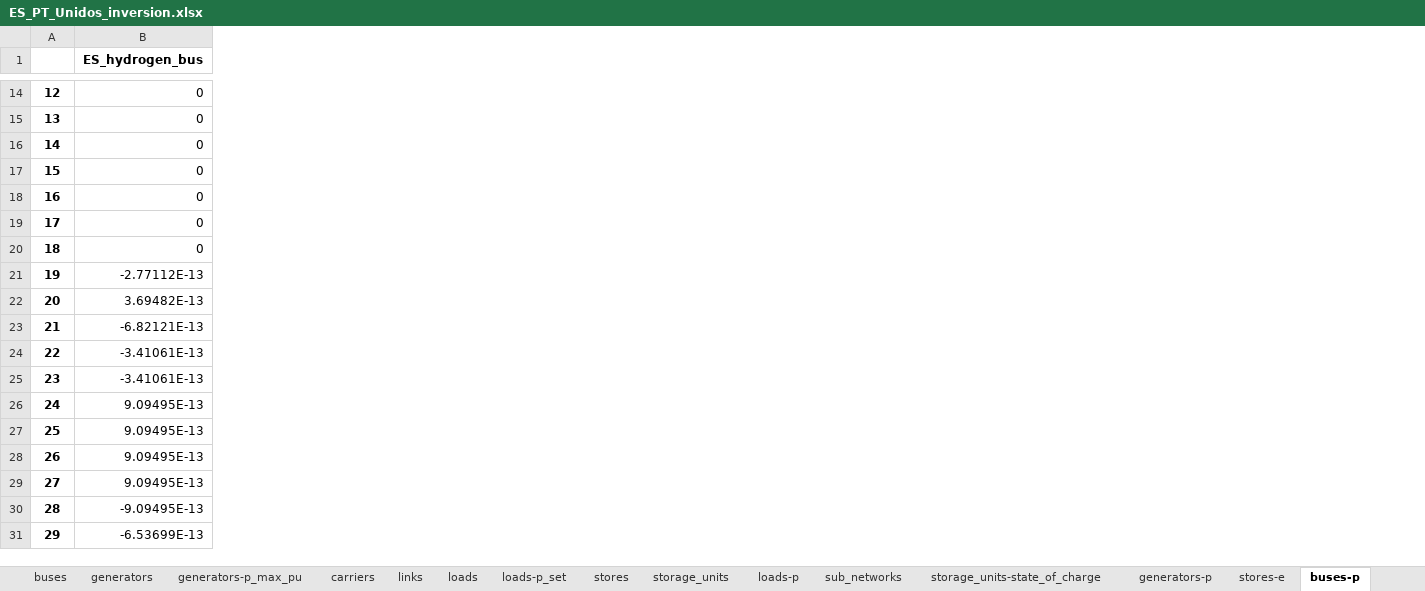
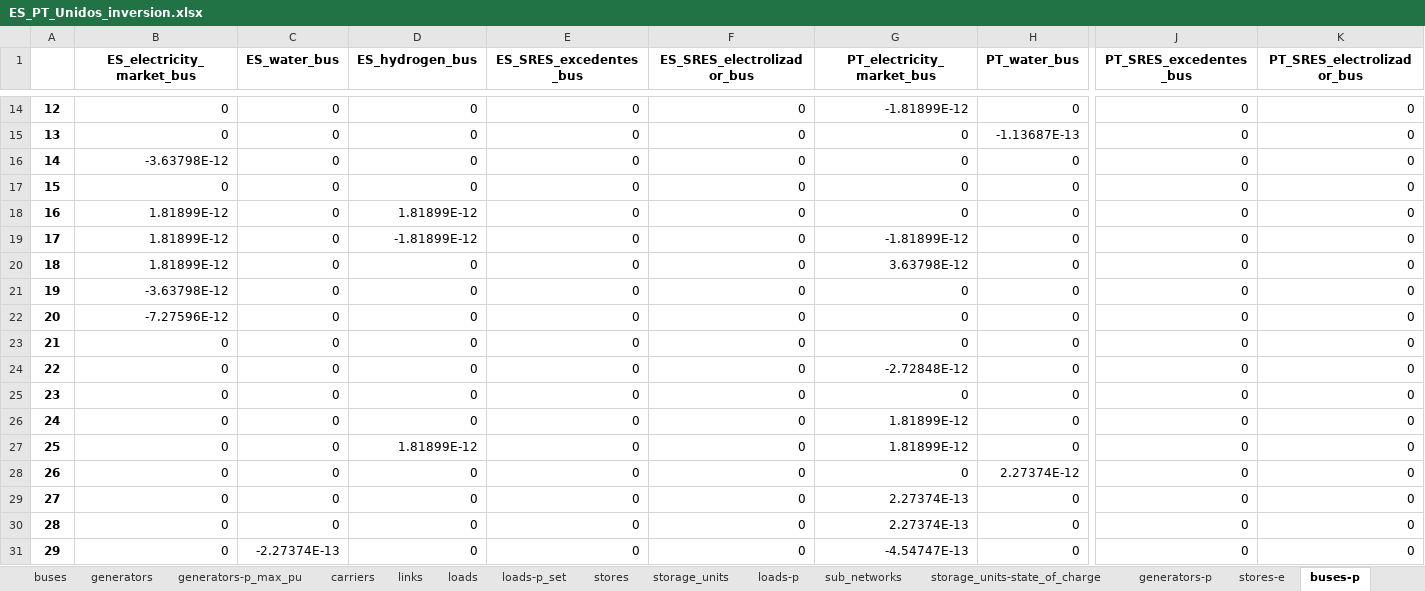
Before and after one commit to anabatres28-png/Dispatching-Project-in-PypSA, an Excel workbook: Modelo_España_Portugal/Resultados/ES_PT_Unidos_inversion.xlsx, sheet buses-p, drawn as a sheet; only a part is shown, gaps mark what is left out; values as stored, in another font and other column widths than the file's, no borders; addresses are those after the commit; the diff covers the shown part only; the diff names each change by its address in the sheet, - before the commit and + after, or states it on an @@ line.

```diff
--- a/Modelo_España_Portugal/Resultados/ES_PT_Unidos_inversion.xlsx (sheet buses-p)
+++ b/Modelo_España_Portugal/Resultados/ES_PT_Unidos_inversion.xlsx (sheet buses-p)
+column B (ES_electricity_market_bus), rows 14-31: 0 | 0 | -3.63798E-12 | 0 | 1.81899E-12 | 1.81899E-12 | 1.81899E-12 | -3.63798E-12 | -7.27596E-12 | 0 | 0 | 0 | 0 | 0 | 0 | 0 | 0 | 0
+column C (ES_water_bus), rows 14-31: 0 | 0 | 0 | 0 | 0 | 0 | 0 | 0 | 0 | 0 | 0 | 0 | 0 | 0 | 0 | 0 | 0 | -2.27374E-13
+column E (ES_SRES_excedentes_bus), rows 14-31: all 0
+column F (ES_SRES_electrolizador_bus), rows 14-31: all 0
+column G (PT_electricity_market_bus), rows 14-31: -1.81899E-12 | 0 | 0 | 0 | 0 | -1.81899E-12 | 3.63798E-12 | 0 | 0 | 0 | -2.72848E-12 | 0 | 1.81899E-12 | 1.81899E-12 | 0 | 2.27374E-13 | 2.27374E-13 | -4.54747E-13
+column H (PT_water_bus), rows 14-31: 0 | -1.13687E-13 | 0 | 0 | 0 | 0 | 0 | 0 | 0 | 0 | 0 | 0 | 0 | 0 | 2.27374E-12 | 0 | 0 | 0
+column J (PT_SRES_excedentes_bus), rows 14-31: all 0
+column K (PT_SRES_electrolizador_bus), rows 14-31: all 0
-D18 (ES_hydrogen_bus): 0
+D18 (ES_hydrogen_bus): 1.81899E-12
-D19 (ES_hydrogen_bus): 0
+D19 (ES_hydrogen_bus): -1.81899E-12
-D21 (ES_hydrogen_bus): -2.77112E-13
+D21 (ES_hydrogen_bus): 0
-D22 (ES_hydrogen_bus): 3.69482E-13
+D22 (ES_hydrogen_bus): 0
-D23 (ES_hydrogen_bus): -6.82121E-13
+D23 (ES_hydrogen_bus): 0
-D24:D25 (ES_hydrogen_bus): -3.41061E-13
+D24:D25 (ES_hydrogen_bus): 0
-D26 (ES_hydrogen_bus): 9.09495E-13
+D26 (ES_hydrogen_bus): 0
-D27 (ES_hydrogen_bus): 9.09495E-13
+D27 (ES_hydrogen_bus): 1.81899E-12
-D28:D29 (ES_hydrogen_bus): 9.09495E-13
+D28:D29 (ES_hydrogen_bus): 0
-D30 (ES_hydrogen_bus): -9.09495E-13
+D30 (ES_hydrogen_bus): 0
-D31 (ES_hydrogen_bus): -6.53699E-13
+D31 (ES_hydrogen_bus): 0
```
Also changed, not shown: 89 edited cells elsewhere in this sheet, sheet buses-marginal_price, sheet links-p1, sheet links-p0, sheet generators-p, sheet storage_units-state_of_charge, sheet stores-e, 7 more sheets, other sheet tabs, Modelo_España_Portugal/Modelo_ES_PT_Unido/modelo_inversion_españa_portugal_unido.xlsx, 1 other file.
